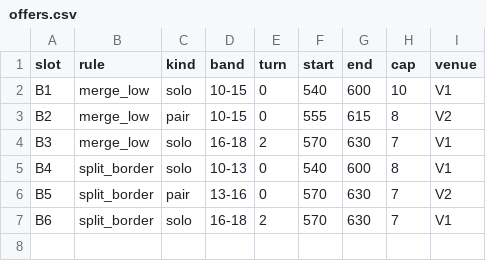
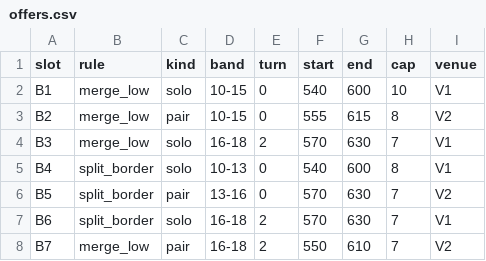
Before and after one commit to rotatinghomew/age-band-scenario, a CSV file: data/offers.csv, drawn as a sheet.

```diff
--- a/data/offers.csv
+++ b/data/offers.csv
@@ -7 +7,2 @@ B5,split_border,pair,13-16,0,570,630,7,V2
 B6,split_border,solo,16-18,2,570,630,7,V1
+B7,merge_low,pair,16-18,2,550,610,7,V2
```
Also changed, not shown: 7 other files.
